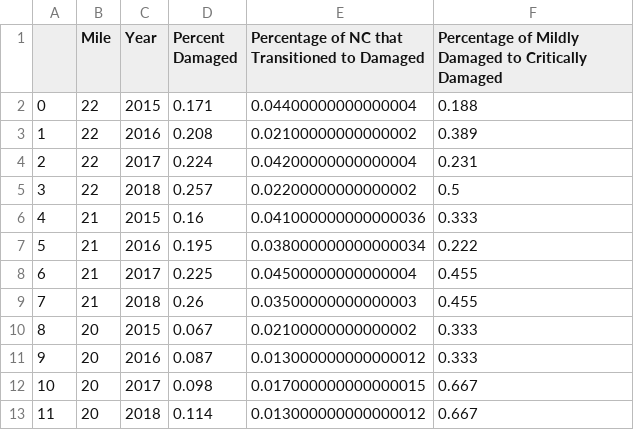
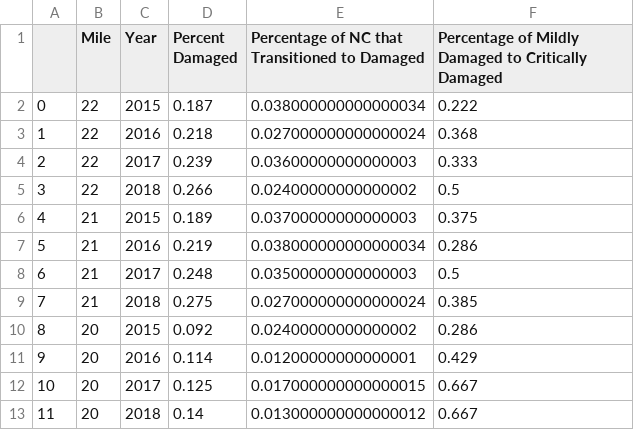
Before and after one commit to jadenl99/Pavement-Forecasting, a CSV file: spreadsheet_data/rate_of_damage_vs_damage.csv, drawn as a sheet; only a part is shown; the diff covers the shown part only.

Commit message:
add map plot based off pct damaged

```diff
--- a/spreadsheet_data/rate_of_damage_vs_damage.csv
+++ b/spreadsheet_data/rate_of_damage_vs_damage.csv
@@ -1,13 +1,13 @@
 ,Mile,Year,Percent Damaged,Percentage of NC that Transitioned to Damaged,Percentage of Mildly Damaged to Critically Damaged
-0,22,2015,0.171,0.04400000000000004,0.188
-1,22,2016,0.208,0.02100000000000002,0.389
-2,22,2017,0.224,0.04200000000000004,0.231
-3,22,2018,0.257,0.02200000000000002,0.5
-4,21,2015,0.16,0.041000000000000036,0.333
-5,21,2016,0.195,0.038000000000000034,0.222
-6,21,2017,0.225,0.04500000000000004,0.455
-7,21,2018,0.26,0.03500000000000003,0.455
-8,20,2015,0.067,0.02100000000000002,0.333
-9,20,2016,0.087,0.013000000000000012,0.333
-10,20,2017,0.098,0.017000000000000015,0.667
-11,20,2018,0.114,0.013000000000000012,0.667
+0,22,2015,0.187,0.038000000000000034,0.222
+1,22,2016,0.218,0.027000000000000024,0.368
+2,22,2017,0.239,0.03600000000000003,0.333
+3,22,2018,0.266,0.02400000000000002,0.5
+4,21,2015,0.189,0.03700000000000003,0.375
+5,21,2016,0.219,0.038000000000000034,0.286
+6,21,2017,0.248,0.03500000000000003,0.5
+7,21,2018,0.275,0.027000000000000024,0.385
+8,20,2015,0.092,0.02400000000000002,0.286
+9,20,2016,0.114,0.01200000000000001,0.429
+10,20,2017,0.125,0.017000000000000015,0.667
+11,20,2018,0.14,0.013000000000000012,0.667
```
Also changed, not shown: 64 edited cells elsewhere in this file, 17 other files.
